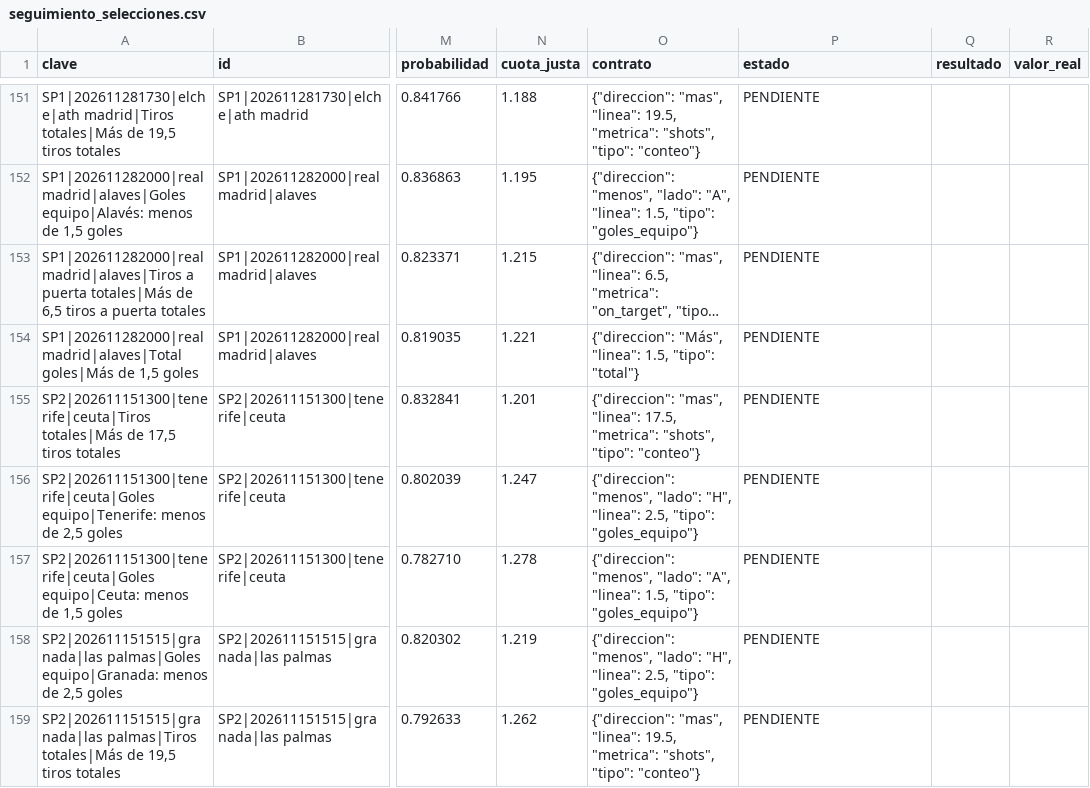
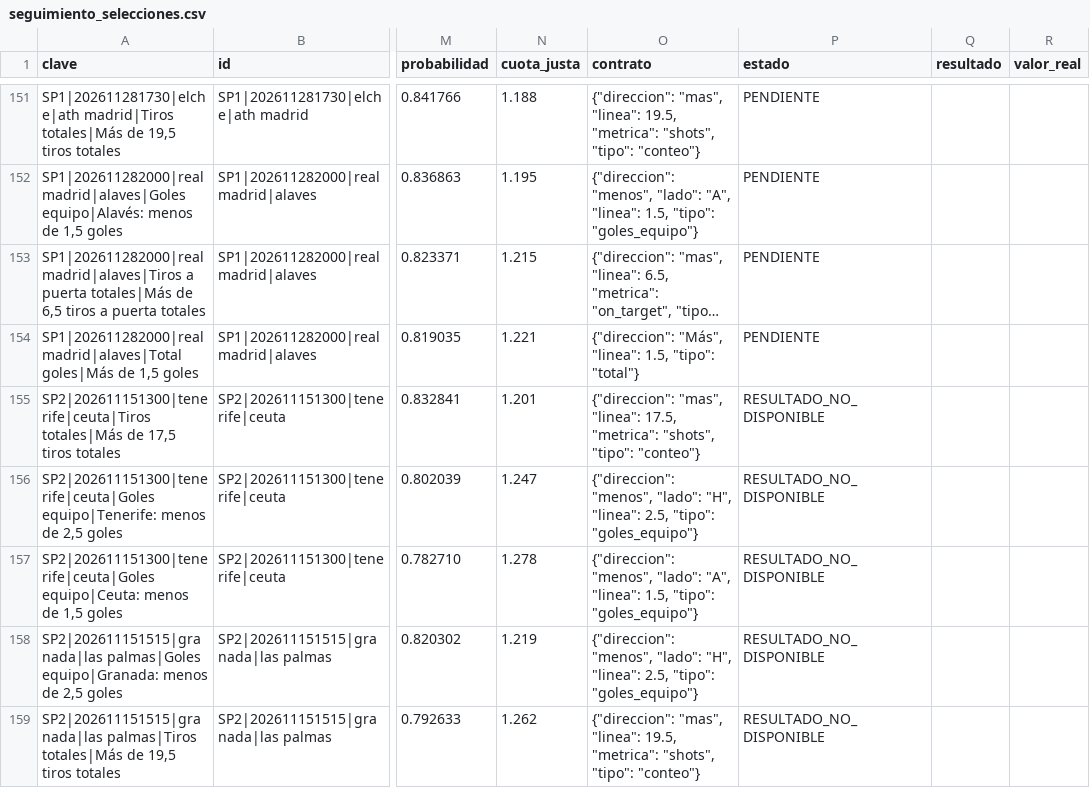
Before and after one commit to rasekes86/football-ai-lab, a CSV file: output/seguimiento_selecciones.csv, drawn as a sheet; only a part is shown, gaps mark what is left out; long unchanged cells end in …; the diff covers the shown part only; the diff names each change by its address in the sheet, - before the commit and + after, or states it on an @@ line.

```diff
--- a/output/seguimiento_selecciones.csv
+++ b/output/seguimiento_selecciones.csv
-P155:P159 (estado): PENDIENTE
+P155:P159 (estado): RESULTADO_NO_DISPONIBLE
```
Also changed, not shown: 6 added rows and 7 edited cells elsewhere in this file, output/historico_predicciones.csv, output/historico_selecciones.csv, 20 other files.
